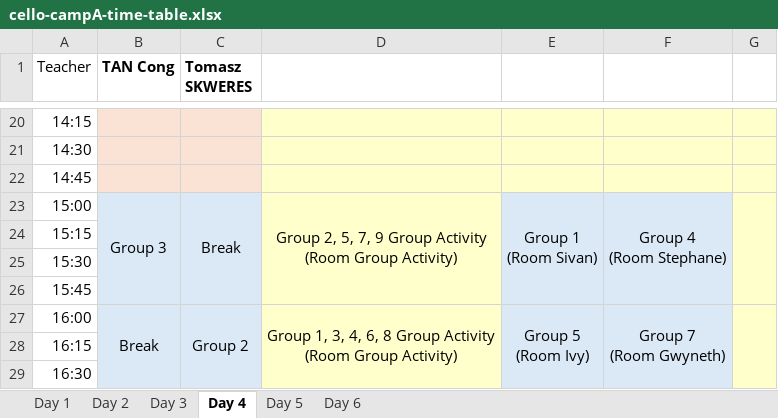
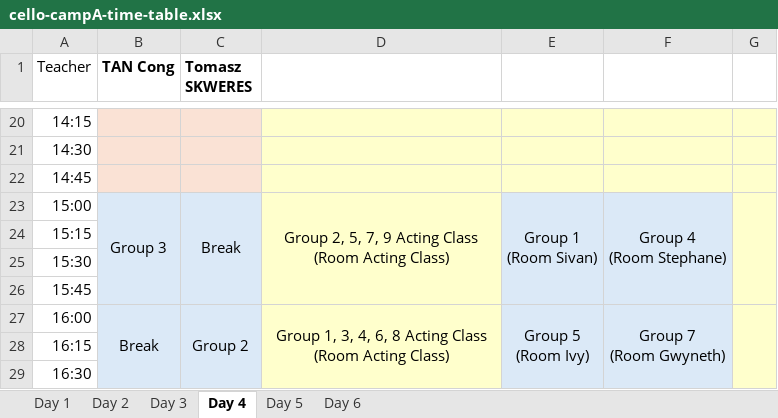
Before and after one commit to lmskin/summer-camp-time-table, an Excel workbook: input/cello-campA-time-table.xlsx, sheet Day 4, drawn as a sheet; only a part is shown, gaps mark what is left out; values as stored, in another font and other column widths than the file's, no borders; ↵ is a line break in a cell; the diff names each change by its address in the sheet, - before the commit and + after, or states it on an @@ line.

Commit message:
Refactor timetable generation to ensure room information is consistently formatted on separate lines. Update room mappings in CSV files for camps A and B to correct room assignments. Replace outdated student timetable files to maintain resource accuracy.

```diff
--- a/input/cello-campA-time-table.xlsx (sheet Day 4)
+++ b/input/cello-campA-time-table.xlsx (sheet Day 4)
-D23: …7, 9 Group Activity ↵ (Room Group Activity)
+D23: …7, 9 Acting Class ↵ (Room Acting Class)
-D27: …6, 8 Group Activity ↵ (Room Group Activity)
+D27: …6, 8 Acting Class ↵ (Room Acting Class)
```
Also changed, not shown: sheet Day 3, sheet Day 1, sheet Day 2, input/cello-campB-time-table.xlsx, input/flute-campA-time-table.xlsx, 21 other files.
